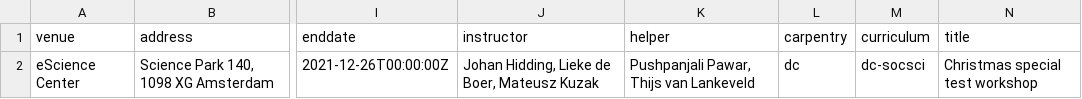
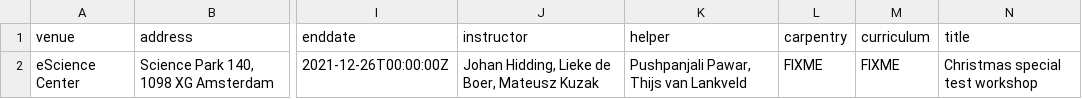
Before and after one commit to carpentries/workshop-template, a CSV file: _data/data.csv, drawn as a sheet; only a part is shown, gaps mark what is left out; the diff names each change by its address in the sheet, - before the commit and + after, or states it on an @@ line.

Commit message:
Final fixes to get data file carpentry variables working properly.

```diff
--- a/_data/data.csv
+++ b/_data/data.csv
-K2 (helper): Pushpanjali Pawar, Thijs van Lankeveld
+K2 (helper): Pushpanjali Pawar, Thijs van Lankveld
-L2 (carpentry): dc
+L2 (carpentry): FIXME
-M2 (curriculum): dc-socsci
+M2 (curriculum): FIXME
```
Also changed, not shown: 3 other files.
